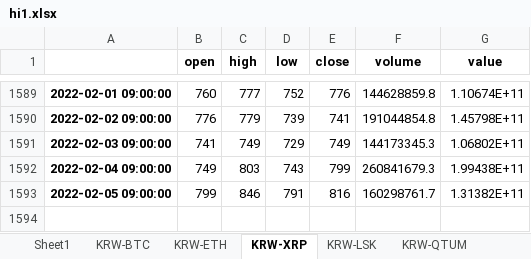
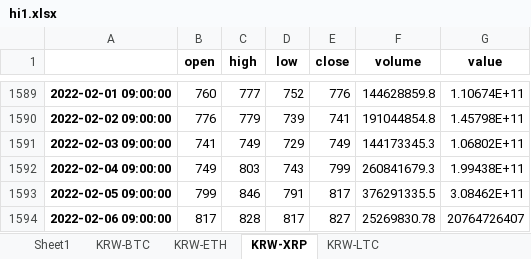
Before and after one commit to suganglive/backtest, an Excel workbook: hi1.xlsx, sheet KRW-XRP, drawn as a sheet; only a part is shown, gaps mark what is left out; values as stored, in another font and other column widths than the file's, no borders; the diff names each change by its address in the sheet, - before the commit and + after, or states it on an @@ line.

```diff
--- a/hi1.xlsx (sheet KRW-XRP)
+++ b/hi1.xlsx (sheet KRW-XRP)
-sheet tab: KRW-LSK
+sheet tab: KRW-LTC
-sheet tab: KRW-QTUM
-E1593 (close): 816
+E1593 (close): 817
-F1593 (volume): 160298761.7
+F1593 (volume): 376291335.5
-G1593 (value): 1.31382E+11
+G1593 (value): 3.08462E+11
+row 1594: 2022-02-06 09:00:00 | 817 | 828 | 817 | 827 | 25269830.78 | 20764726407
```
Also changed, not shown: sheet KRW-LTC, sheet KRW-ETH, sheet KRW-BTC, 1 other file.
